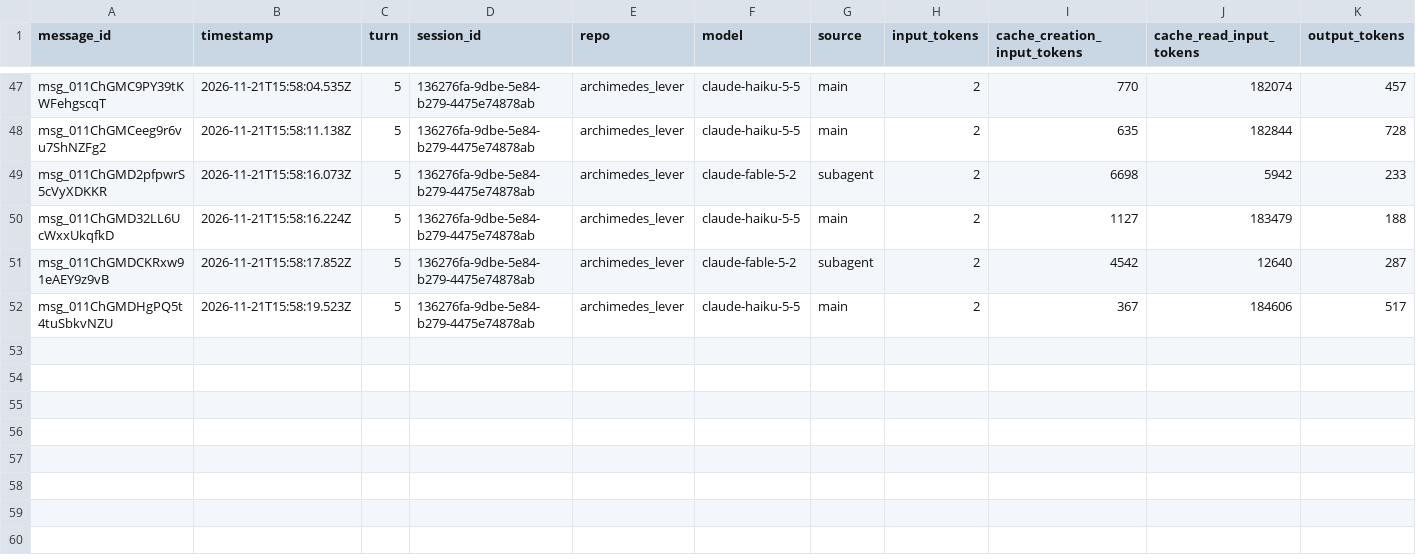
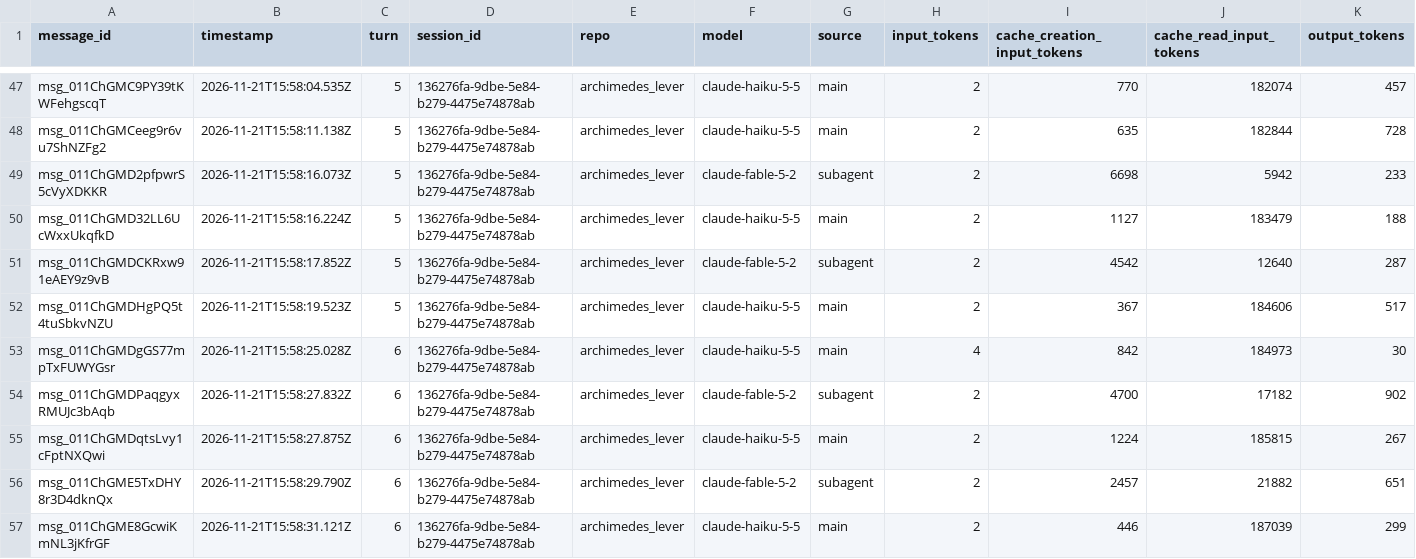
Before and after one commit to rhope-ops/archimedes_lever, a CSV file: sessions/136276fa-9dbe-5e84-b279-4475e74878ab.csv, drawn as a sheet; only a part is shown, gaps mark what is left out.

```diff
--- a/sessions/136276fa-9dbe-5e84-b279-4475e74878ab.csv
+++ b/sessions/136276fa-9dbe-5e84-b279-4475e74878ab.csv
@@ -52 +52,6 @@ msg_011ChGMDCKRxw91eAEY9z9vB,2026-11-21T15:58:17.852Z,5,136276fa-9dbe-5e84-b279-
 msg_011ChGMDHgPQ5t4tuSbkvNZU,2026-11-21T15:58:19.523Z,5,136276fa-9dbe-5e84-b279-4475e74878ab,archimedes_lever,claude-haiku-5-5,main,2,367,184606,517
+msg_011ChGMDgGS77mpTxFUWYGsr,2026-11-21T15:58:25.028Z,6,136276fa-9dbe-5e84-b279-4475e74878ab,archimedes_lever,claude-haiku-5-5,main,4,842,184973,30
+msg_011ChGMDPaqgyxRMUJc3bAqb,2026-11-21T15:58:27.832Z,6,136276fa-9dbe-5e84-b279-4475e74878ab,archimedes_lever,claude-fable-5-2,subagent,2,4700,17182,902
+msg_011ChGMDqtsLvy1cFptNXQwi,2026-11-21T15:58:27.875Z,6,136276fa-9dbe-5e84-b279-4475e74878ab,archimedes_lever,claude-haiku-5-5,main,2,1224,185815,267
+msg_011ChGME5TxDHY8r3D4dknQx,2026-11-21T15:58:29.790Z,6,136276fa-9dbe-5e84-b279-4475e74878ab,archimedes_lever,claude-fable-5-2,subagent,2,2457,21882,651
+msg_011ChGME8GcwiKmNL3jKfrGF,2026-11-21T15:58:31.121Z,6,136276fa-9dbe-5e84-b279-4475e74878ab,archimedes_lever,claude-haiku-5-5,main,2,446,187039,299
```
